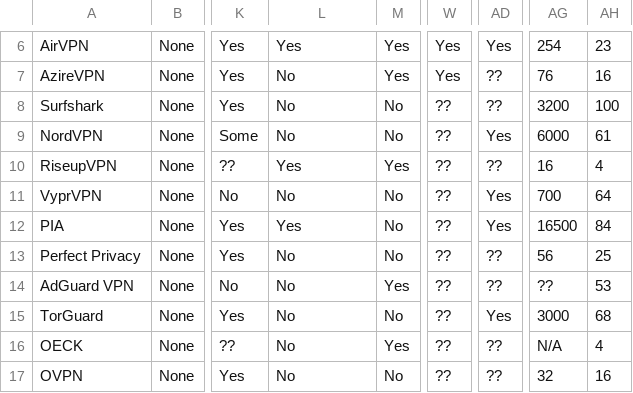
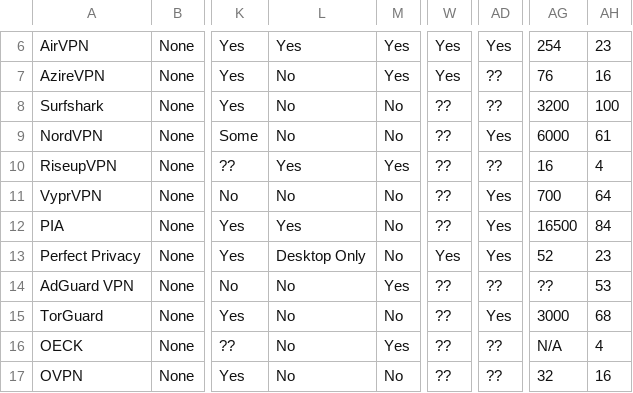
Before and after one commit to techlore/website, a CSV file: assets/vpn/VPNchart.csv, drawn as a sheet; only a part is shown, gaps mark what is left out; the diff names each change by its address in the sheet, - before the commit and + after, or states it on an @@ line.

Commit message:
Perfect Privacy Updates
- Open source desktop clients
- Updated server/country count
- Connect on Boot
- Custom DNS
Thanks to an anonymous emailer for helping me find this information and sending the data along!

```diff
--- a/assets/vpn/VPNchart.csv
+++ b/assets/vpn/VPNchart.csv
-L13: No
+L13: Desktop Only
-W13: ??
+W13: Yes
-AD13: ??
+AD13: Yes
-AG13: 56
+AG13: 52
-AH13: 25
+AH13: 23
```
